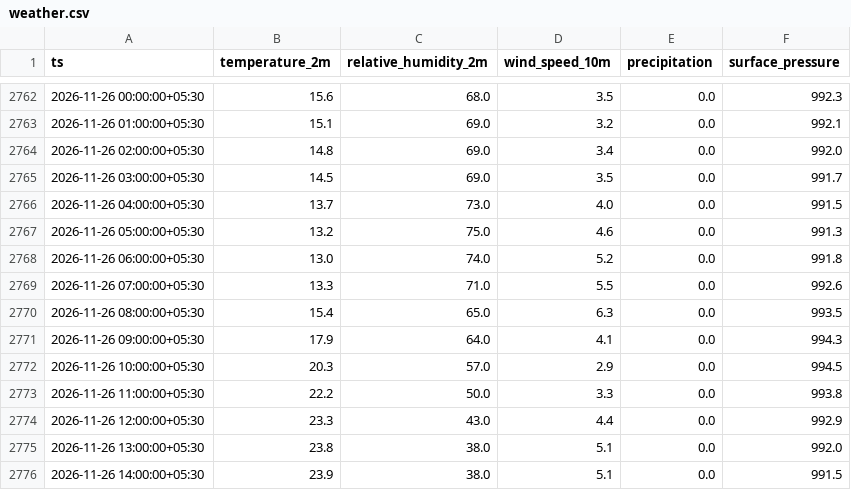
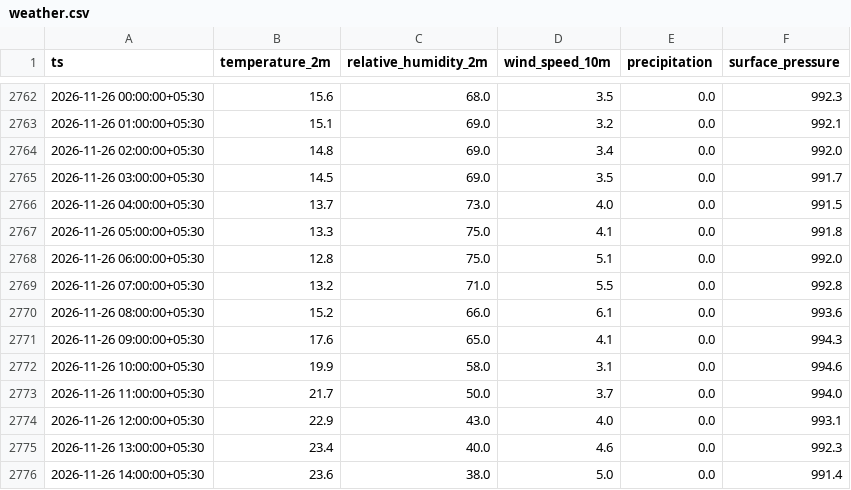
Before and after one commit to Divyanshukumar2005/delhi-aqi-pipeline, a CSV file: data/weather.csv, drawn as a sheet; only a part is shown, gaps mark what is left out; the diff covers the shown part only.

```diff
--- a/data/weather.csv
+++ b/data/weather.csv
@@ -2766,11 +2766,11 @@ ts,temperature_2m,relative_humidity_2m,wind_speed_10m,precipitation,surface_pres
 2026-11-26 04:00:00+05:30,13.7,73.0,4.0,0.0,991.5
-2026-11-26 05:00:00+05:30,13.2,75.0,4.6,0.0,991.3
-2026-11-26 06:00:00+05:30,13.0,74.0,5.2,0.0,991.8
-2026-11-26 07:00:00+05:30,13.3,71.0,5.5,0.0,992.6
-2026-11-26 08:00:00+05:30,15.4,65.0,6.3,0.0,993.5
-2026-11-26 09:00:00+05:30,17.9,64.0,4.1,0.0,994.3
-2026-11-26 10:00:00+05:30,20.3,57.0,2.9,0.0,994.5
-2026-11-26 11:00:00+05:30,22.2,50.0,3.3,0.0,993.8
-2026-11-26 12:00:00+05:30,23.3,43.0,4.4,0.0,992.9
-2026-11-26 13:00:00+05:30,23.8,38.0,5.1,0.0,992.0
-2026-11-26 14:00:00+05:30,23.9,38.0,5.1,0.0,991.5
+2026-11-26 05:00:00+05:30,13.3,75.0,4.1,0.0,991.8
+2026-11-26 06:00:00+05:30,12.8,75.0,5.1,0.0,992.0
+2026-11-26 07:00:00+05:30,13.2,71.0,5.5,0.0,992.8
+2026-11-26 08:00:00+05:30,15.2,66.0,6.1,0.0,993.6
+2026-11-26 09:00:00+05:30,17.6,65.0,4.1,0.0,994.3
+2026-11-26 10:00:00+05:30,19.9,58.0,3.1,0.0,994.6
+2026-11-26 11:00:00+05:30,21.7,50.0,3.7,0.0,994.0
+2026-11-26 12:00:00+05:30,22.9,43.0,4.0,0.0,993.1
+2026-11-26 13:00:00+05:30,23.4,40.0,4.6,0.0,992.3
+2026-11-26 14:00:00+05:30,23.6,38.0,5.0,0.0,991.4
```
Also changed, not shown: 113 edited cells elsewhere in this file, 3 other files.
